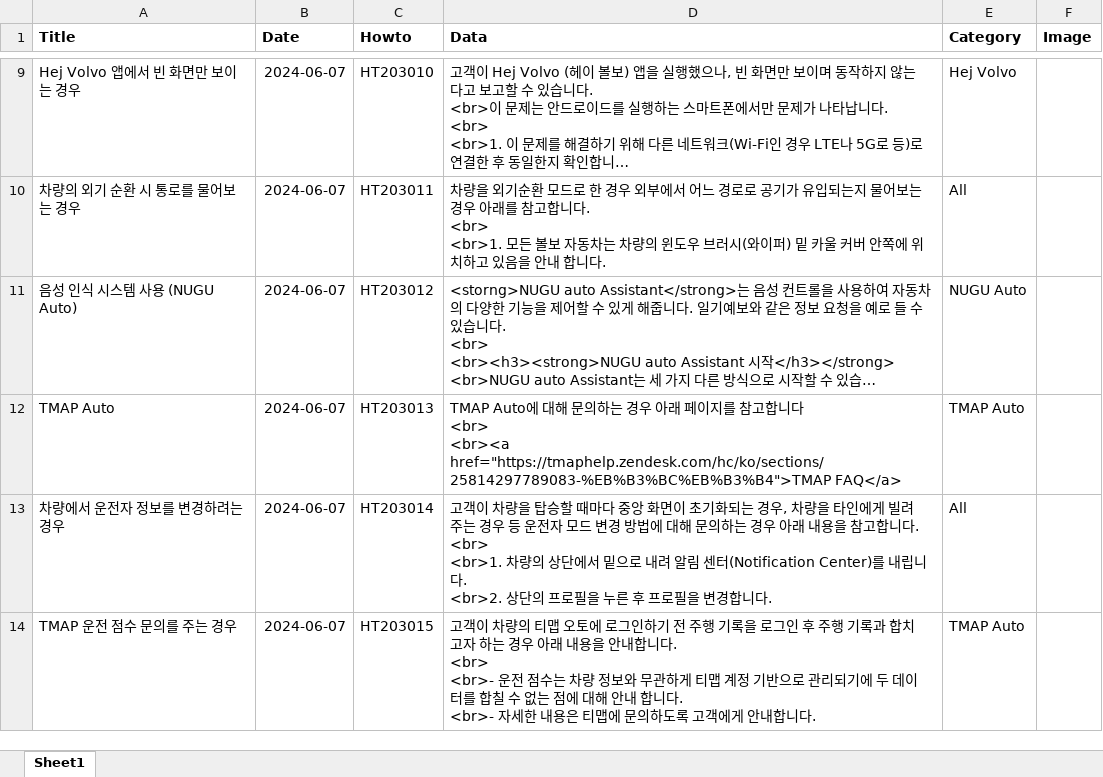
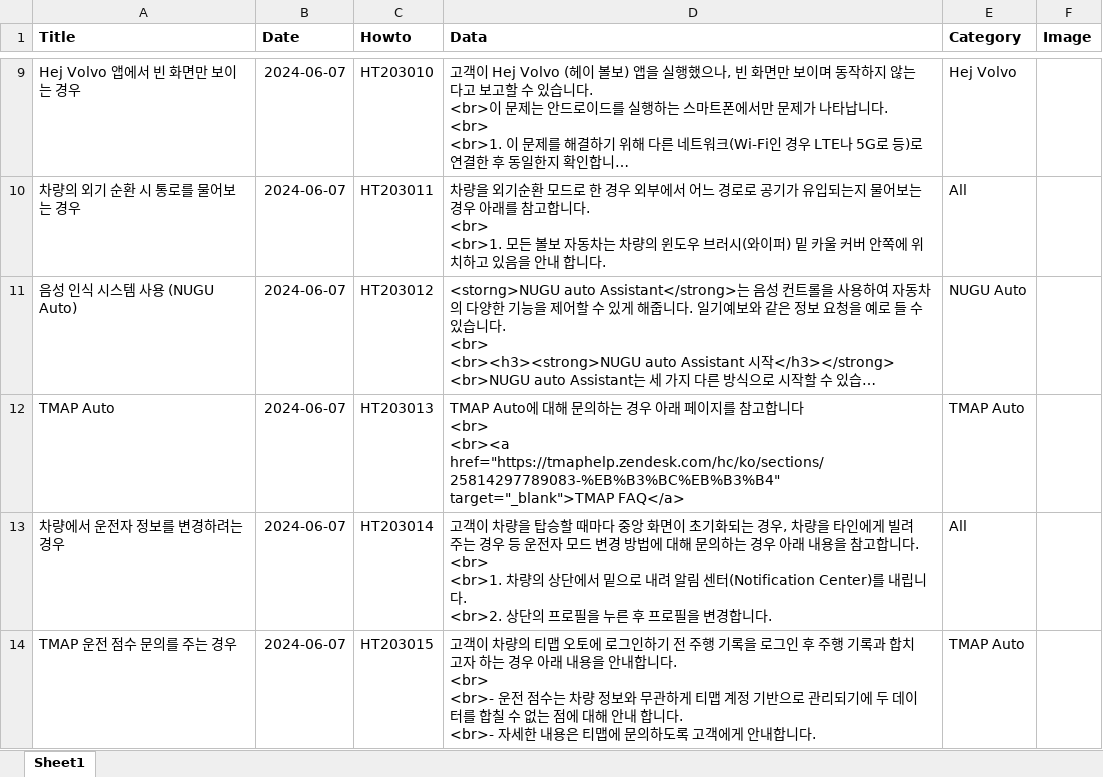
Before and after one commit to hyunos/hyuno.s, an Excel workbook: kbase.xlsx, sheet Sheet1, drawn as a sheet; only a part is shown, gaps mark what is left out; long unchanged cells end in …; values as stored, in another font and other column widths than the file's, no borders; ↵ is a line break in a cell; the diff names each change by its address in the sheet, - before the commit and + after, or states it on an @@ line.

Commit message:
Add files via upload

```diff
--- a/kbase.xlsx (sheet Sheet1)
+++ b/kbase.xlsx (sheet Sheet1)
-D12 (Data): …<br> ↵ <br><a href="https://tmaphelp.zendesk.com/hc/ko/sections/25814297789083-%EB%B3%BC%EB%B3%B4">TMAP FAQ</a>
+D12 (Data): …<br> ↵ <br><a href="https://tmaphelp.zendesk.com/hc/ko/sections/25814297789083-%EB%B3%BC%EB%B3%B4" target="_blank">TMAP FAQ</a>
```
